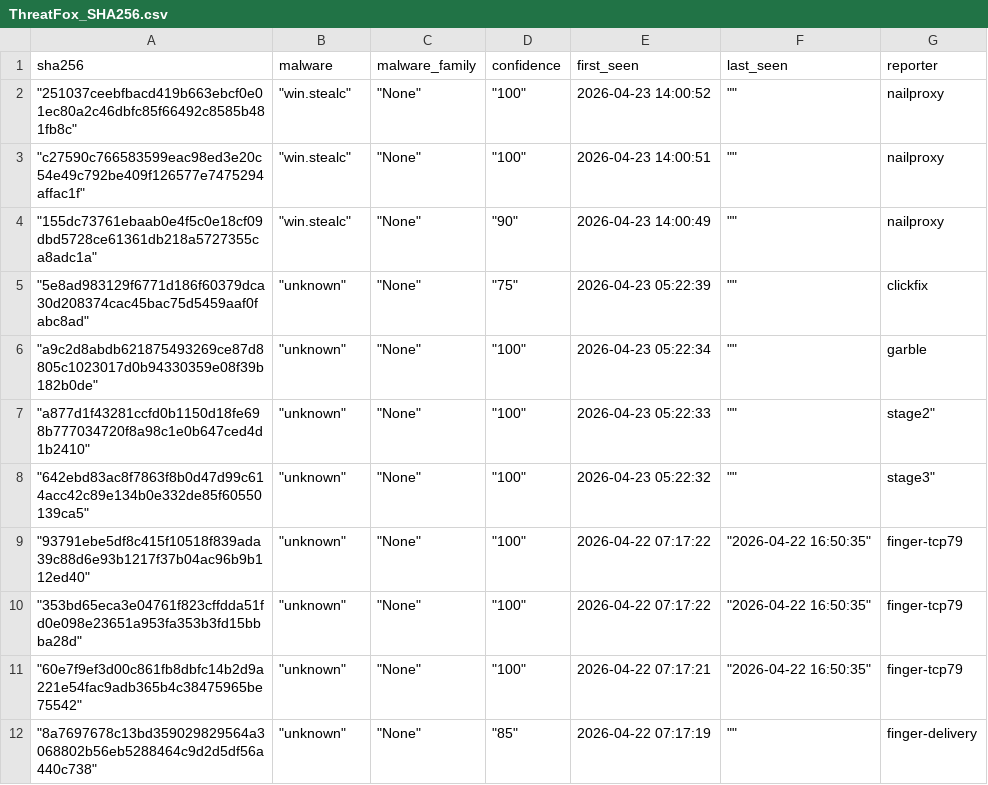
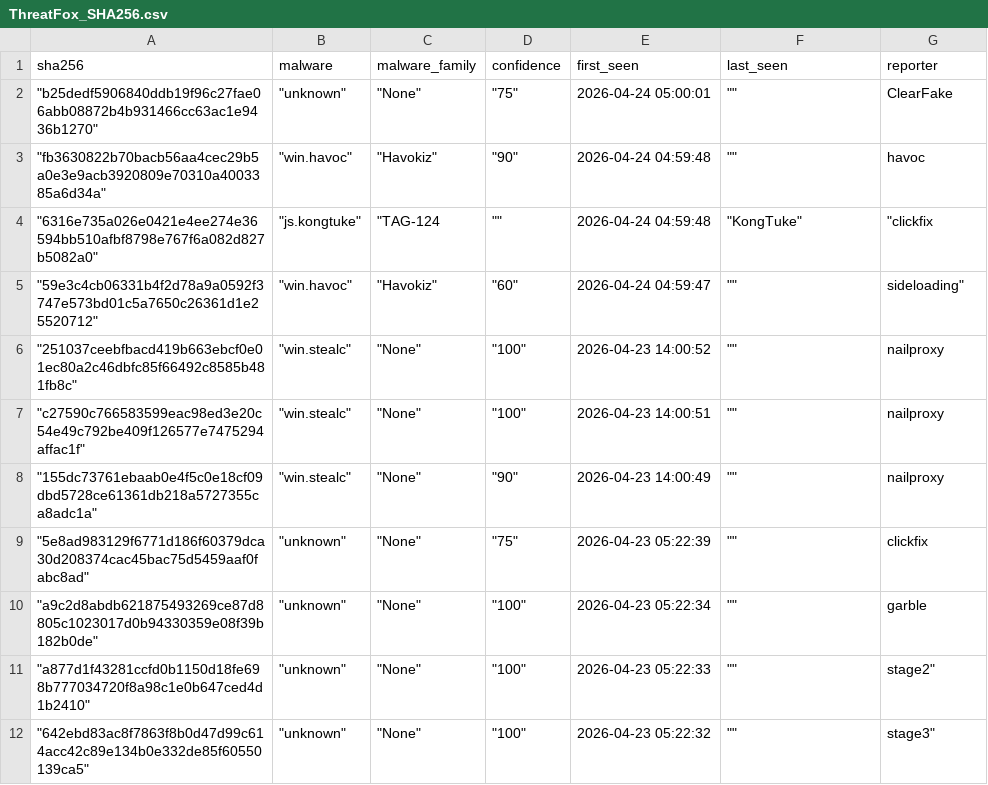
Before and after one commit to CyberArk0961/Threat-Fox-SHA256, a CSV file: output/ThreatFox_SHA256.csv, drawn as a sheet; removed rows and columns are numbered as before the commit, all else as after; the diff names each change by its address in the sheet, - before the commit and + after, or states it on an @@ line.

```diff
--- a/output/ThreatFox_SHA256.csv
+++ b/output/ThreatFox_SHA256.csv
+row 2: "b25dedf5906840ddb19f96c27fae06abb08872b4b931466cc63ac1e9436b1270" | "unknown" | "None" | "75" | 2026-04-24 05:00:01 | "" | ClearFake
+row 3: "fb3630822b70bacb56aa4cec29b5a0e3e9acb3920809e70310a4003385a6d34a" | "win.havoc" | "Havokiz" | "90" | 2026-04-24 04:59:48 | "" | havoc
+row 4: "6316e735a026e0421e4ee274e36594bb510afbf8798e767f6a082d827b5082a0" | "js.kongtuke" | "TAG-124 | "" | 2026-04-24 04:59:48 | "KongTuke" | "clickfix
+row 5: "59e3c4cb06331b4f2d78a9a0592f3747e573bd01c5a7650c26361d1e25520712" | "win.havoc" | "Havokiz" | "60" | 2026-04-24 04:59:47 | "" | sideloading"
-row 9: "93791ebe5df8c415f10518f839ada39c88d6e93b1217f37b04ac96b9b112ed40" | "unknown" | "None" | "100" | 2026-04-22 07:17:22 | "2026-04-22 16:50:35" | finger-tcp79
-row 10: "353bd65eca3e04761f823cffdda51fd0e098e23651a953fa353b3fd15bbba28d" | "unknown" | "None" | "100" | 2026-04-22 07:17:22 | "2026-04-22 16:50:35" | finger-tcp79
-row 11: "60e7f9ef3d00c861fb8dbfc14b2d9a221e54fac9adb365b4c38475965be75542" | "unknown" | "None" | "100" | 2026-04-22 07:17:21 | "2026-04-22 16:50:35" | finger-tcp79
-row 12: "8a7697678c13bd359029829564a3068802b56eb5288464c9d2d5df56a440c738" | "unknown" | "None" | "85" | 2026-04-22 07:17:19 | "" | finger-delivery
```
